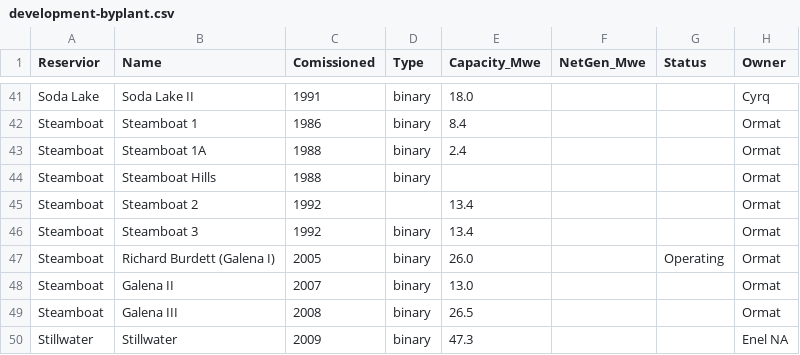
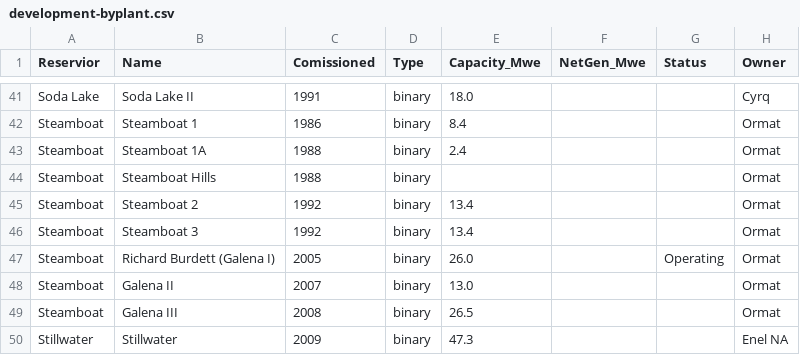
Before and after one commit to ICWallis/geothermal-cookbook, a CSV file: development-byplant.csv, drawn as a sheet; only a part is shown, gaps mark what is left out.

Commit message:
Add plant type to Steamboat 2

```diff
--- a/development-byplant.csv
+++ b/development-byplant.csv
@@ -44,3 +44,3 @@ Steamboat,Steamboat 1A,1988,binary,2.4,,,Ormat
 Steamboat,Steamboat Hills ,1988,binary,,,,Ormat
-Steamboat,Steamboat 2,1992,,13.4,,,Ormat
+Steamboat,Steamboat 2,1992,binary,13.4,,,Ormat
 Steamboat,Steamboat 3,1992,binary,13.4,,,Ormat
```
